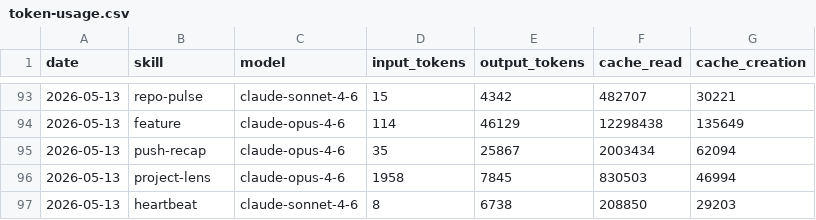
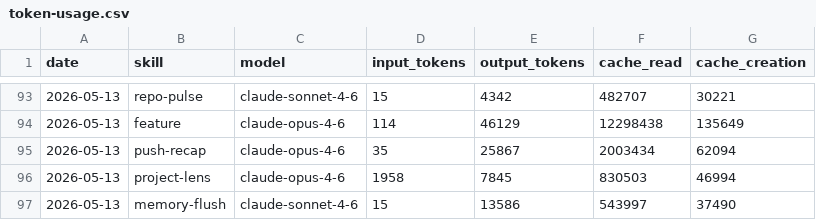
Before and after one commit to AITOBIAS04/miroshark-aeon, a CSV file: memory/token-usage.csv, drawn as a sheet; only a part is shown, gaps mark what is left out.

Commit message:
chore(memory-flush): auto-commit 2026-05-13

```diff
--- a/memory/token-usage.csv
+++ b/memory/token-usage.csv
@@ -96,2 +96,2 @@ date,skill,model,input_tokens,output_tokens,cache_read,cache_creation
 2026-05-13,project-lens,claude-opus-4-6,1958,7845,830503,46994
-2026-05-13,heartbeat,claude-sonnet-4-6,8,6738,208850,29203
+2026-05-13,memory-flush,claude-sonnet-4-6,15,13586,543997,37490
```
Also changed, not shown: 3 other files.
